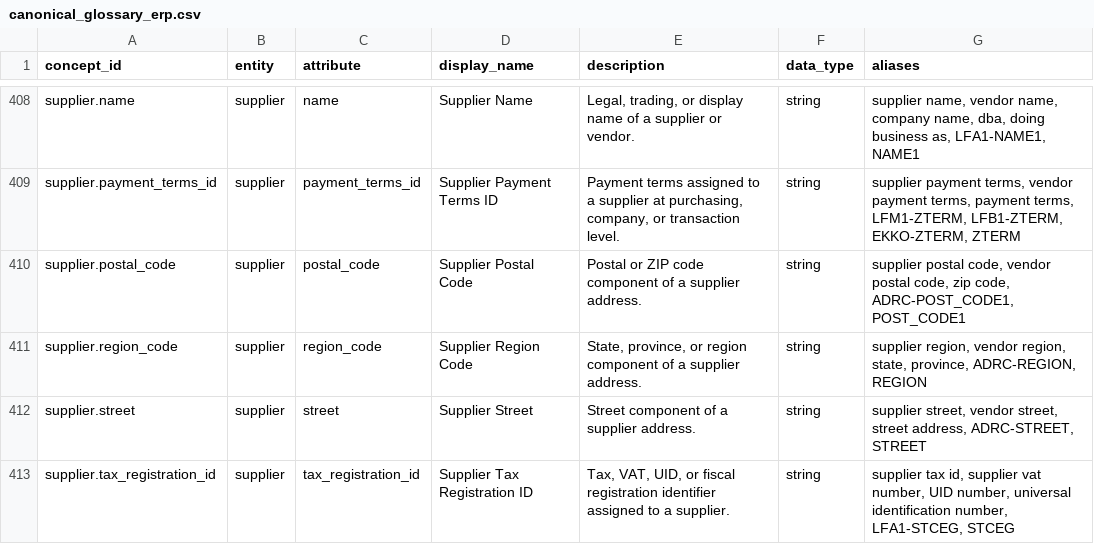
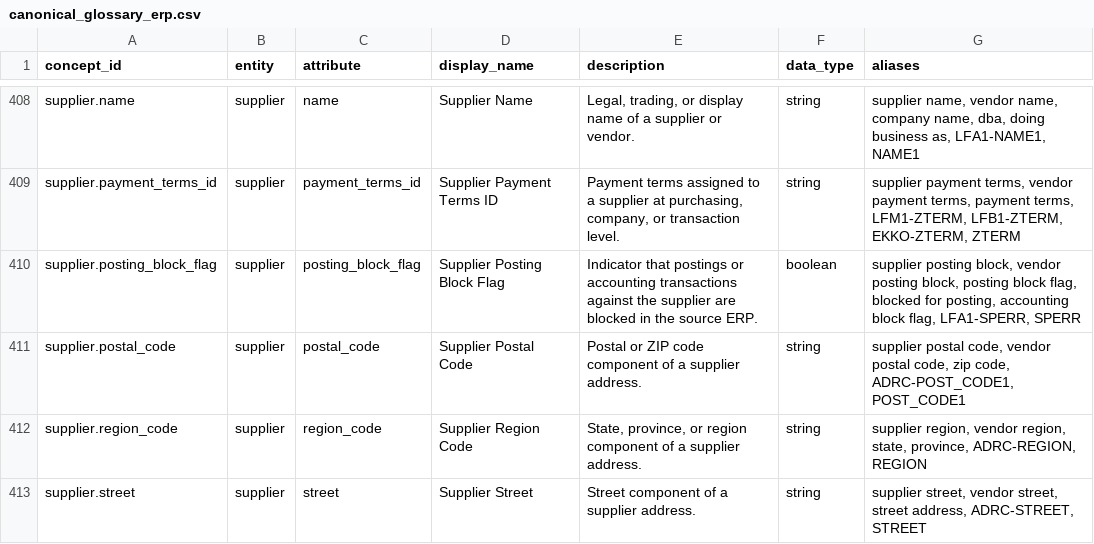
Before and after one commit to gslavisam/Semantra, a CSV file: metadata_dict/canonical_glossary_erp.csv, drawn as a sheet; only a part is shown, gaps mark what is left out; the shorter side is filled out with more unchanged rows; the diff names each change by its address in the sheet, - before the commit and + after, or states it on an @@ line.

```diff
--- a/metadata_dict/canonical_glossary_erp.csv
+++ b/metadata_dict/canonical_glossary_erp.csv
+row 410: supplier.posting_block_flag | supplier | posting_block_flag | Supplier Posting Block Flag | Indicator that postings or accounting transactions against the supplier are blocked in the source ERP. | boolean | supplier posting block, vendor posting block, posting block flag, blocked for posting, accounting block flag, LFA1-SPERR, SPERR
```
Also changed, not shown: metadata_dict/metadata_dict.csv, 33 other files.
